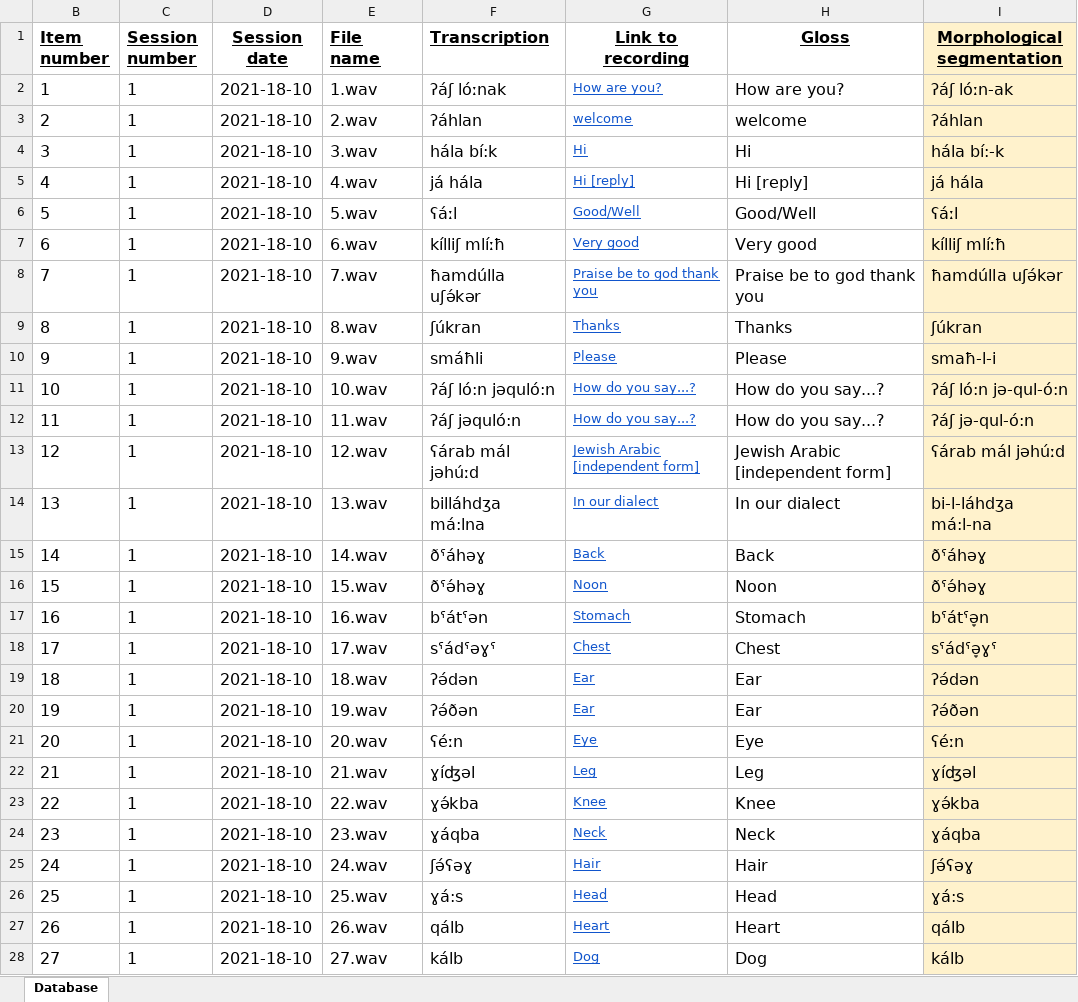
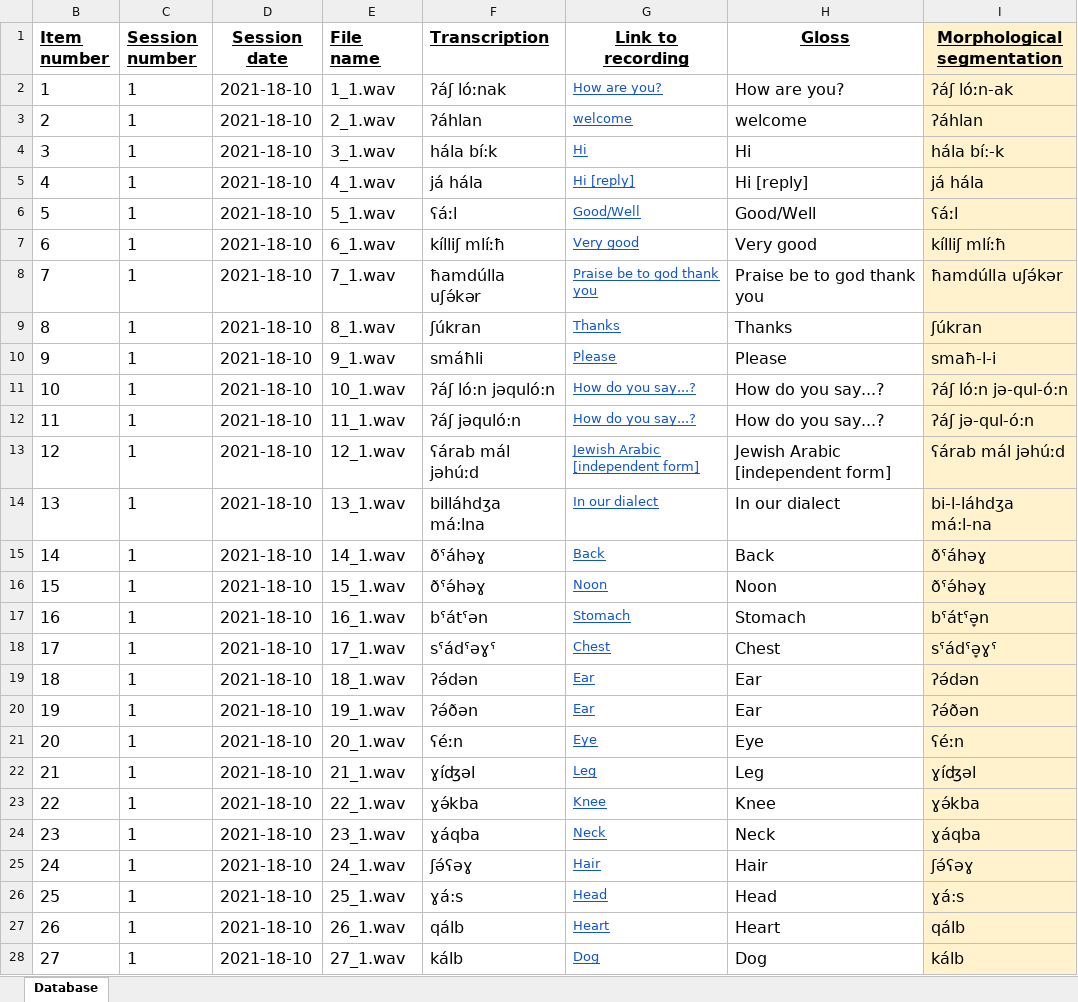
Before and after one commit to PcompLab/PcompLab.github.io, an Excel workbook: databases/JBA_database/JBA_database_v1.0.xlsx, sheet Database, drawn as a sheet; only a part is shown; values as stored, in another font and other column widths than the file's, no borders; the diff covers the shown part only; the diff names each change by its address in the sheet, - before the commit and + after, or states it on an @@ line.

Commit message:
fixed JBA filenames for rec1 in excle

```diff
--- a/databases/JBA_database/JBA_database_v1.0.xlsx (sheet Database)
+++ b/databases/JBA_database/JBA_database_v1.0.xlsx (sheet Database)
-E2 (File name): 1.wav
+E2 (File name): 1_1.wav
-E3 (File name): 2.wav
+E3 (File name): 2_1.wav
-E4 (File name): 3.wav
+E4 (File name): 3_1.wav
-E5 (File name): 4.wav
+E5 (File name): 4_1.wav
-E6 (File name): 5.wav
+E6 (File name): 5_1.wav
-E7 (File name): 6.wav
+E7 (File name): 6_1.wav
-E8 (File name): 7.wav
+E8 (File name): 7_1.wav
-E9 (File name): 8.wav
+E9 (File name): 8_1.wav
-E10 (File name): 9.wav
+E10 (File name): 9_1.wav
-E11 (File name): 10.wav
+E11 (File name): 10_1.wav
-E12 (File name): 11.wav
+E12 (File name): 11_1.wav
-E13 (File name): 12.wav
+E13 (File name): 12_1.wav
-E14 (File name): 13.wav
+E14 (File name): 13_1.wav
-E15 (File name): 14.wav
+E15 (File name): 14_1.wav
-E16 (File name): 15.wav
+E16 (File name): 15_1.wav
-E17 (File name): 16.wav
+E17 (File name): 16_1.wav
-E18 (File name): 17.wav
+E18 (File name): 17_1.wav
-E19 (File name): 18.wav
+E19 (File name): 18_1.wav
-E20 (File name): 19.wav
+E20 (File name): 19_1.wav
-E21 (File name): 20.wav
+E21 (File name): 20_1.wav
-E22 (File name): 21.wav
+E22 (File name): 21_1.wav
-E23 (File name): 22.wav
+E23 (File name): 22_1.wav
-E24 (File name): 23.wav
+E24 (File name): 23_1.wav
-E25 (File name): 24.wav
+E25 (File name): 24_1.wav
-E26 (File name): 25.wav
+E26 (File name): 25_1.wav
-E27 (File name): 26.wav
+E27 (File name): 26_1.wav
-E28 (File name): 27.wav
+E28 (File name): 27_1.wav
```
Also changed, not shown: 22 edited cells elsewhere in this sheet.
